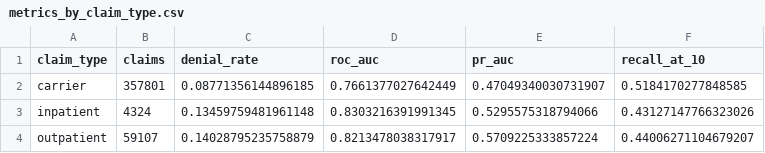
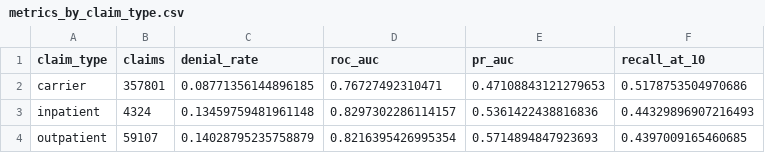
Before and after one commit to gurusumiran25/claim-denial-intelligence-engine, a CSV file: reports/metrics_by_claim_type.csv, drawn as a sheet.

```diff
--- a/reports/metrics_by_claim_type.csv
+++ b/reports/metrics_by_claim_type.csv
@@ -1,4 +1,4 @@
 claim_type,claims,denial_rate,roc_auc,pr_auc,recall_at_10
-carrier,357801,0.08771356144896185,0.7661377027642449,0.47049340030731907,0.5184170277848585
-inpatient,4324,0.13459759481961148,0.8303216391991345,0.5295575318794066,0.43127147766323026
-outpatient,59107,0.14028795235758879,0.8213478038317917,0.5709225333857224,0.44006271104679207
+carrier,357801,0.08771356144896185,0.76727492310471,0.47108843121279653,0.5178753504970686
+inpatient,4324,0.13459759481961148,0.8297302286114157,0.5361422438816836,0.44329896907216493
+outpatient,59107,0.14028795235758879,0.8216395426995354,0.5714894847923693,0.4397009165460685
```
Also changed, not shown: reports/calibration_table.csv, reports/example_explanations.csv, 17 other files.
